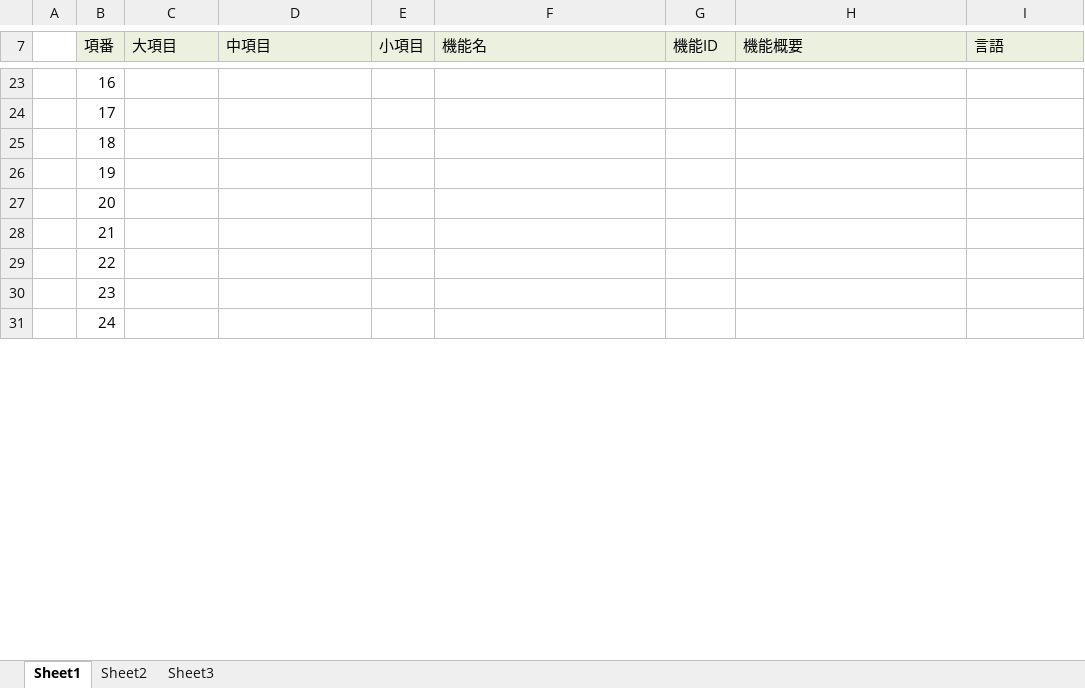
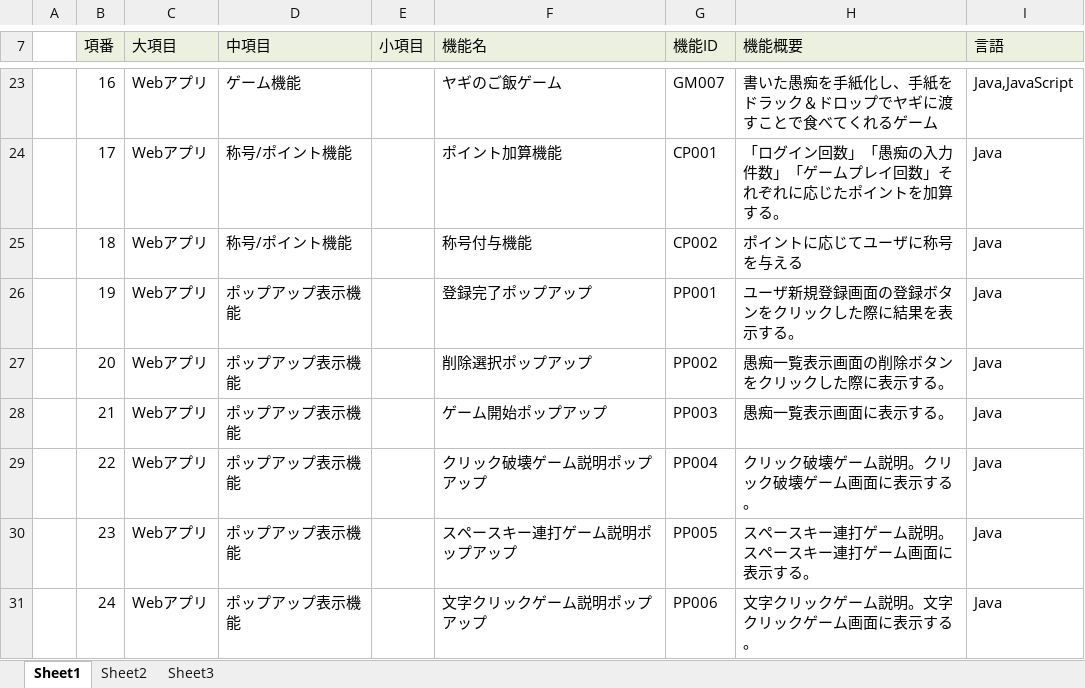
Before and after one commit to dojo2023/B-2, an Excel workbook: doc/04_機能一覧_BtwoB.xlsx, sheet Sheet1, drawn as a sheet; only a part is shown, gaps mark what is left out; values as stored, in another font and other column widths than the file's, no borders; the diff covers the shown part only; the diff names each change by its address in the sheet, - before the commit and + after, or states it on an @@ line.

```diff
--- a/doc/04_機能一覧_BtwoB.xlsx (sheet Sheet1)
+++ b/doc/04_機能一覧_BtwoB.xlsx (sheet Sheet1)
-C23:C31 (大項目): (empty)
+C23:C31 (大項目): Webアプリ
-D23 (中項目): (empty)
+D23 (中項目): ゲーム機能
-F23 (機能名): (empty)
+F23 (機能名): ヤギのご飯ゲーム
-G23 (機能ID): (empty)
+G23 (機能ID): GM007
-H23 (機能概要): (empty)
+H23 (機能概要): 書いた愚痴を手紙化し、手紙をドラック＆ドロップでヤギに渡すことで食べてくれるゲーム
-I23 (言語): (empty)
+I23 (言語): Java,JavaScript
-D24:D25 (中項目): (empty)
+D24:D25 (中項目): 称号/ポイント機能
-F24 (機能名): (empty)
+F24 (機能名): ポイント加算機能
-G24 (機能ID): (empty)
+G24 (機能ID): CP001
-H24 (機能概要): (empty)
+H24 (機能概要): 「ログイン回数」「愚痴の入力件数」「ゲームプレイ回数」それぞれに応じたポイントを加算する。
-I24:I31 (言語): (empty)
+I24:I31 (言語): Java
-F25 (機能名): (empty)
+F25 (機能名): 称号付与機能
-G25 (機能ID): (empty)
+G25 (機能ID): CP002
-H25 (機能概要): (empty)
+H25 (機能概要): ポイントに応じてユーザに称号を与える
-D26:D31 (中項目): (empty)
+D26:D31 (中項目): ポップアップ表示機能
-F26 (機能名): (empty)
+F26 (機能名): 登録完了ポップアップ
-G26 (機能ID): (empty)
+G26 (機能ID): PP001
-H26 (機能概要): (empty)
+H26 (機能概要): ユーザ新規登録画面の登録ボタンをクリックした際に結果を表示する。
-F27 (機能名): (empty)
+F27 (機能名): 削除選択ポップアップ
-G27 (機能ID): (empty)
+G27 (機能ID): PP002
-H27 (機能概要): (empty)
+H27 (機能概要): 愚痴一覧表示画面の削除ボタンをクリックした際に表示する。
-F28 (機能名): (empty)
+F28 (機能名): ゲーム開始ポップアップ
-G28 (機能ID): (empty)
+G28 (機能ID): PP003
-H28 (機能概要): (empty)
+H28 (機能概要): 愚痴一覧表示画面に表示する。
-F29 (機能名): (empty)
+F29 (機能名): クリック破壊ゲーム説明ポップアップ
-G29 (機能ID): (empty)
+G29 (機能ID): PP004
-H29 (機能概要): (empty)
+H29 (機能概要): クリック破壊ゲーム説明。クリック破壊ゲーム画面に表示する。
-F30 (機能名): (empty)
+F30 (機能名): スペースキー連打ゲーム説明ポップアップ
-G30 (機能ID): (empty)
+G30 (機能ID): PP005
-H30 (機能概要): (empty)
+H30 (機能概要): スペースキー連打ゲーム説明。スペースキー連打ゲーム画面に表示する。
-F31 (機能名): (empty)
+F31 (機能名): 文字クリックゲーム説明ポップアップ
-G31 (機能ID): (empty)
+G31 (機能ID): PP006
-H31 (機能概要): (empty)
+H31 (機能概要): 文字クリックゲーム説明。文字クリックゲーム画面に表示する。
```
Also changed, not shown: 112 edited cells elsewhere in this sheet.
